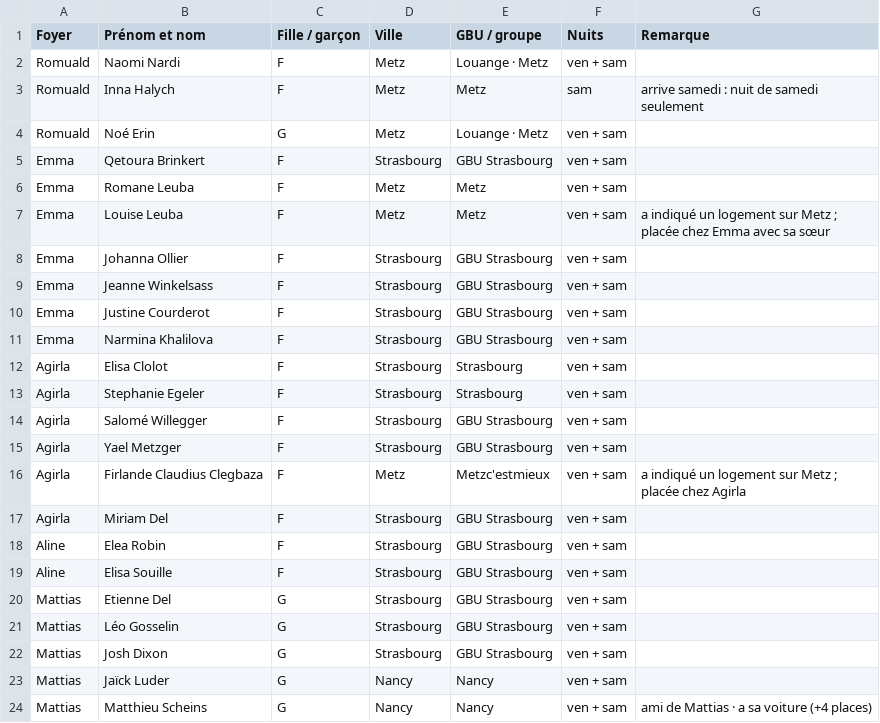
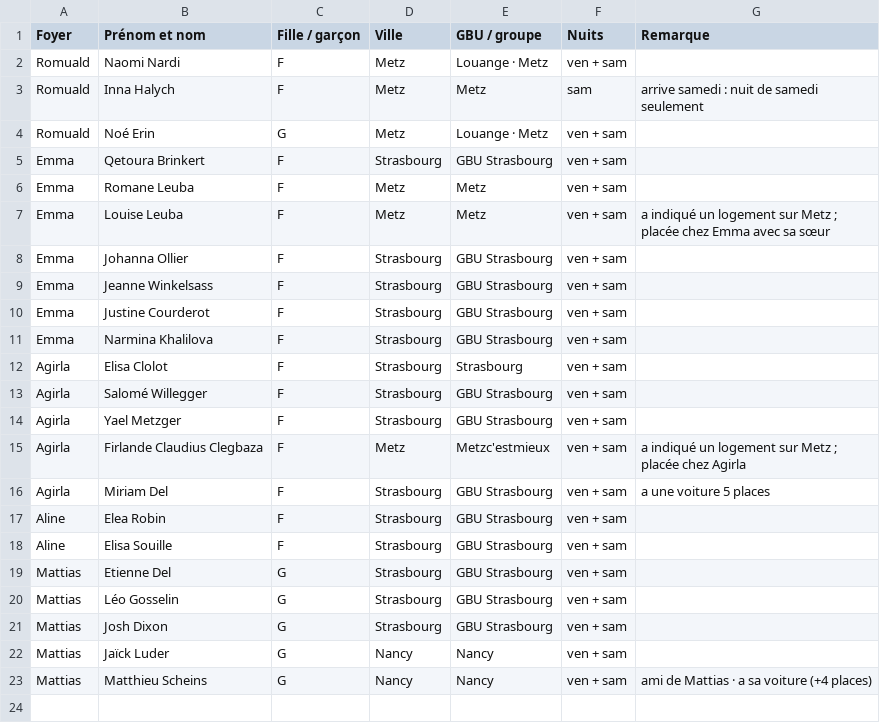
Before and after one commit to Obstraqueur/weekend-grand-est, a CSV file: hebergement/repartition.csv, drawn as a sheet.

```diff
--- a/hebergement/repartition.csv
+++ b/hebergement/repartition.csv
@@ -12,3 +12,2 @@ Emma,Narmina Khalilova,F,Strasbourg,GBU Strasbourg,ven + sam,
 Agirla,Elisa Clolot,F,Strasbourg,Strasbourg,ven + sam,
-Agirla,Stephanie Egeler,F,Strasbourg,Strasbourg,ven + sam,
 Agirla,Salomé Willegger,F,Strasbourg,GBU Strasbourg,ven + sam,
@@ -16,3 +15,3 @@ Agirla,Yael Metzger,F,Strasbourg,GBU Strasbourg,ven + sam,
 Agirla,Firlande Claudius Clegbaza,F,Metz,Metzc'estmieux,ven + sam,a indiqué un logement sur Metz ; placée chez Agirla
-Agirla,Miriam Del,F,Strasbourg,GBU Strasbourg,ven + sam,
+Agirla,Miriam Del,F,Strasbourg,GBU Strasbourg,ven + sam,a une voiture 5 places
 Aline,Elea Robin,F,Strasbourg,GBU Strasbourg,ven + sam,
```
Also changed, not shown: 1 other file.
